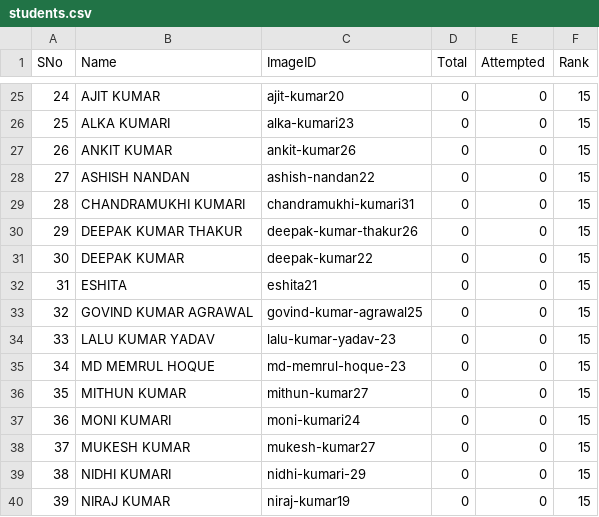
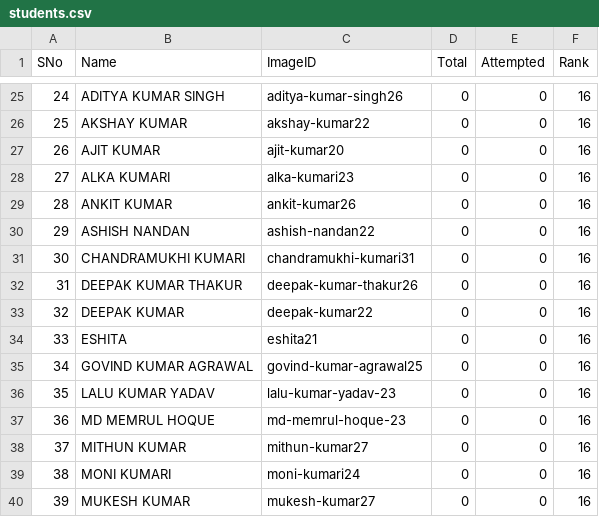
Before and after one commit to tmbumaths/python-workshop, a CSV file: students.csv, drawn as a sheet; only a part is shown, gaps mark what is left out; the diff covers the shown part only.

```diff
--- a/students.csv
+++ b/students.csv
@@ -25,16 +25,16 @@ SNo,Name,ImageID,Total,Attempted,Rank
-24,AJIT KUMAR,ajit-kumar20,0,0,15
-25,ALKA KUMARI,alka-kumari23,0,0,15
-26,ANKIT KUMAR,ankit-kumar26,0,0,15
-27,ASHISH NANDAN,ashish-nandan22,0,0,15
-28,CHANDRAMUKHI KUMARI,chandramukhi-kumari31,0,0,15
-29,DEEPAK KUMAR THAKUR,deepak-kumar-thakur26,0,0,15
-30,DEEPAK KUMAR,deepak-kumar22,0,0,15
-31,ESHITA,eshita21,0,0,15
-32,GOVIND KUMAR AGRAWAL,govind-kumar-agrawal25,0,0,15
-33,LALU KUMAR YADAV ,lalu-kumar-yadav-23,0,0,15
-34,MD MEMRUL HOQUE ,md-memrul-hoque-23,0,0,15
-35,MITHUN KUMAR,mithun-kumar27,0,0,15
-36,MONI KUMARI,moni-kumari24,0,0,15
-37,MUKESH KUMAR,mukesh-kumar27,0,0,15
-38,NIDHI KUMARI ,nidhi-kumari-29,0,0,15
-39,NIRAJ KUMAR,niraj-kumar19,0,0,15
+24,ADITYA KUMAR SINGH,aditya-kumar-singh26,0,0,16
+25,AKSHAY KUMAR,akshay-kumar22,0,0,16
+26,AJIT KUMAR,ajit-kumar20,0,0,16
+27,ALKA KUMARI,alka-kumari23,0,0,16
+28,ANKIT KUMAR,ankit-kumar26,0,0,16
+29,ASHISH NANDAN,ashish-nandan22,0,0,16
+30,CHANDRAMUKHI KUMARI,chandramukhi-kumari31,0,0,16
+31,DEEPAK KUMAR THAKUR,deepak-kumar-thakur26,0,0,16
+32,DEEPAK KUMAR,deepak-kumar22,0,0,16
+33,ESHITA,eshita21,0,0,16
+34,GOVIND KUMAR AGRAWAL,govind-kumar-agrawal25,0,0,16
+35,LALU KUMAR YADAV ,lalu-kumar-yadav-23,0,0,16
+36,MD MEMRUL HOQUE ,md-memrul-hoque-23,0,0,16
+37,MITHUN KUMAR,mithun-kumar27,0,0,16
+38,MONI KUMARI,moni-kumari24,0,0,16
+39,MUKESH KUMAR,mukesh-kumar27,0,0,16
```
Also changed, not shown: 109 edited cells elsewhere in this file, 1 other file.
